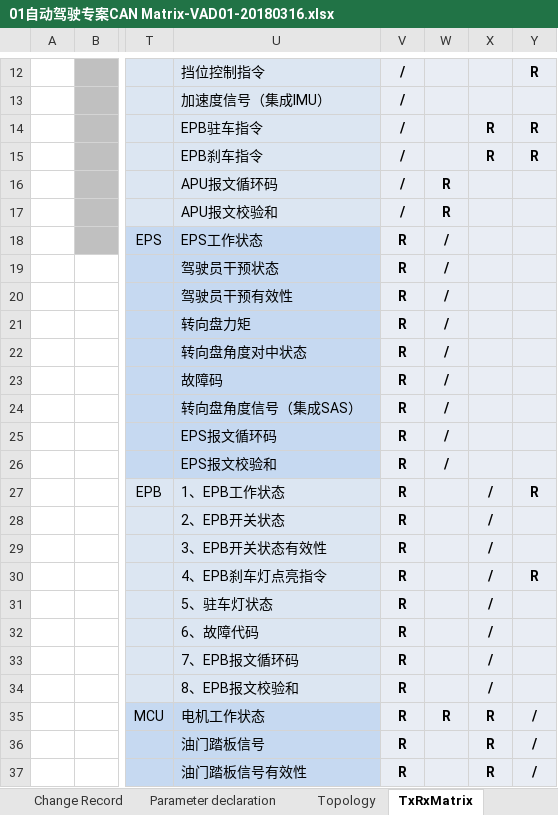
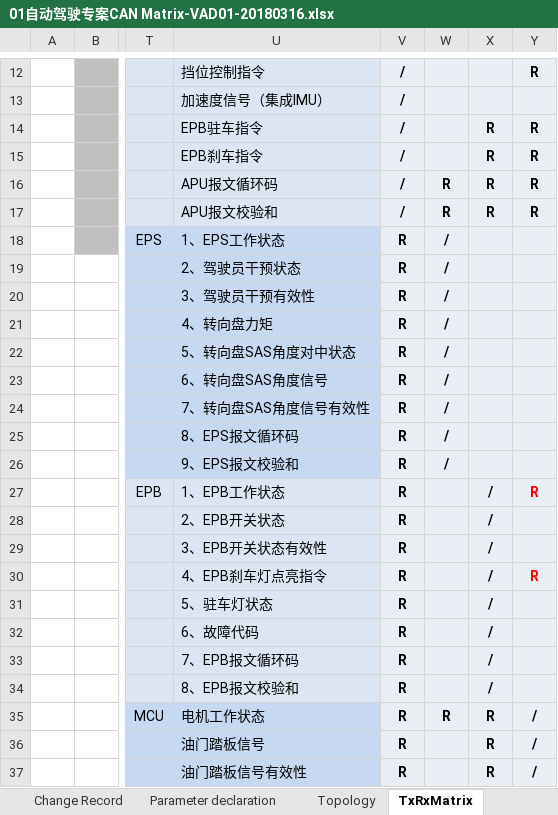
Before and after one commit to guruquan887/VAD01, an Excel workbook: 01需求分析/docs/specs/01自动驾驶专案CAN Matrix-VAD01-20180316.xlsx, sheet TxRxMatrix, drawn as a sheet; only a part is shown, gaps mark what is left out; values as stored, in another font and other column widths than the file's, no borders; charts and pictures not drawn; the diff names each change by its address in the sheet, - before the commit and + after, or states it on an @@ line.

Commit message:
EPS的CAN Matrix \ 电机问题\EPB拉索
EPS的CAN Matrix \ 电机问题\EPB拉索

```diff
--- a/01需求分析/docs/specs/01自动驾驶专案CAN Matrix-VAD01-20180316.xlsx (sheet TxRxMatrix)
+++ b/01需求分析/docs/specs/01自动驾驶专案CAN Matrix-VAD01-20180316.xlsx (sheet TxRxMatrix)
-X16:X17: (empty)
+X16:X17: R
-Y16:Y17: (empty)
+Y16:Y17: R
-U18: EPS工作状态
+U18: 1、EPS工作状态
-U19: 驾驶员干预状态
+U19: 2、驾驶员干预状态
-U20: 驾驶员干预有效性
+U20: 3、驾驶员干预有效性
-U21: 转向盘力矩
+U21: 4、转向盘力矩
-U22: 转向盘角度对中状态
+U22: 5、转向盘SAS角度对中状态
-U23: 故障码
+U23: 6、转向盘SAS角度信号
-U24: 转向盘角度信号（集成SAS）
+U24: 7、转向盘SAS角度信号有效性
-U25: EPS报文循环码
+U25: 8、EPS报文循环码
-U26: EPS报文校验和
+U26: 9、EPS报文校验和
-Y27 text colour: black
+Y27 text colour: #FF0000
-Y30 text colour: black
+Y30 text colour: #FF0000
```
Also changed, not shown: sheet EPS_121 10ms, sheet APU_112 10ms, sheet APU_111 10ms, sheet MCU_241 50ms, sheet MCU_142 20ms, sheet MCU_141 20ms, 2 more sheets, 4 other files.
